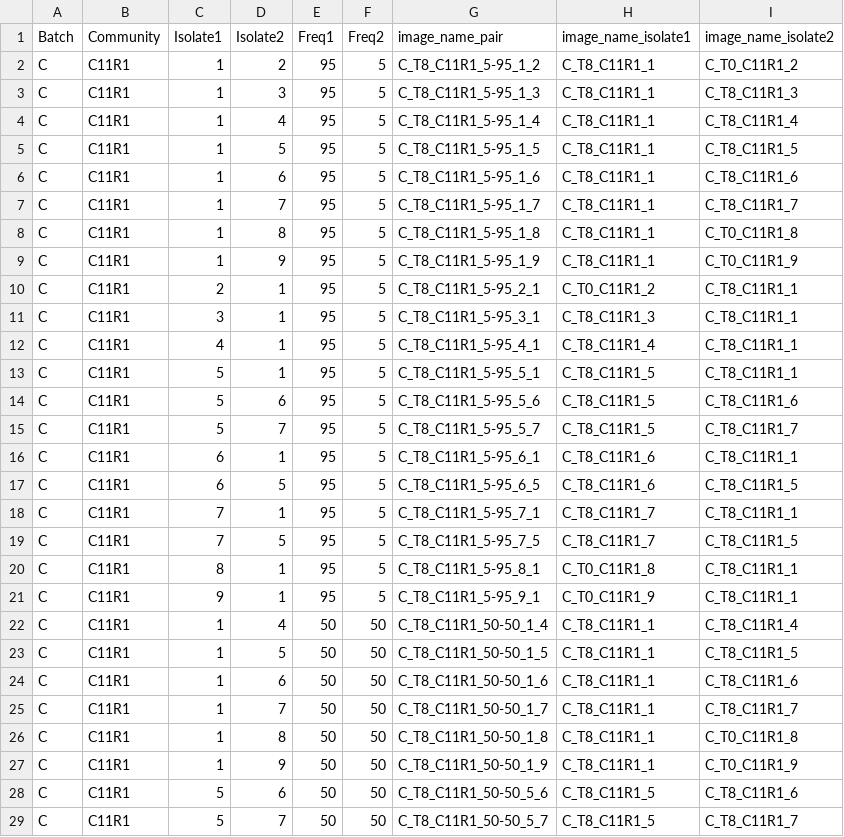
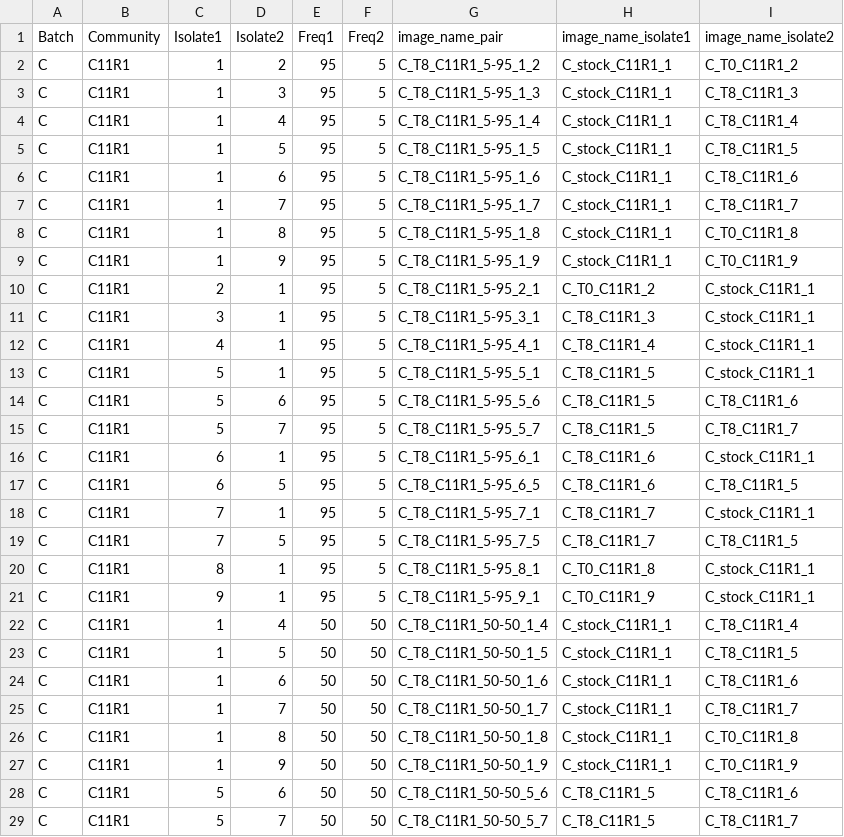
Before and after one commit to Chang-Yu-Chang/emergent-coexistence, a CSV file: output/check/00-list_image_mapping-C.csv, drawn as a sheet.

```diff
--- a/output/check/00-list_image_mapping-C.csv
+++ b/output/check/00-list_image_mapping-C.csv
@@ -1,28 +1,28 @@
 Batch,Community,Isolate1,Isolate2,Freq1,Freq2,image_name_pair,image_name_isolate1,image_name_isolate2
-C,C11R1,1,2,95,5,C_T8_C11R1_5-95_1_2,C_T8_C11R1_1,C_T0_C11R1_2
-C,C11R1,1,3,95,5,C_T8_C11R1_5-95_1_3,C_T8_C11R1_1,C_T8_C11R1_3
-C,C11R1,1,4,95,5,C_T8_C11R1_5-95_1_4,C_T8_C11R1_1,C_T8_C11R1_4
-C,C11R1,1,5,95,5,C_T8_C11R1_5-95_1_5,C_T8_C11R1_1,C_T8_C11R1_5
-C,C11R1,1,6,95,5,C_T8_C11R1_5-95_1_6,C_T8_C11R1_1,C_T8_C11R1_6
-C,C11R1,1,7,95,5,C_T8_C11R1_5-95_1_7,C_T8_C11R1_1,C_T8_C11R1_7
-C,C11R1,1,8,95,5,C_T8_C11R1_5-95_1_8,C_T8_C11R1_1,C_T0_C11R1_8
-C,C11R1,1,9,95,5,C_T8_C11R1_5-95_1_9,C_T8_C11R1_1,C_T0_C11R1_9
-C,C11R1,2,1,95,5,C_T8_C11R1_5-95_2_1,C_T0_C11R1_2,C_T8_C11R1_1
-C,C11R1,3,1,95,5,C_T8_C11R1_5-95_3_1,C_T8_C11R1_3,C_T8_C11R1_1
-C,C11R1,4,1,95,5,C_T8_C11R1_5-95_4_1,C_T8_C11R1_4,C_T8_C11R1_1
-C,C11R1,5,1,95,5,C_T8_C11R1_5-95_5_1,C_T8_C11R1_5,C_T8_C11R1_1
+C,C11R1,1,2,95,5,C_T8_C11R1_5-95_1_2,C_stock_C11R1_1,C_T0_C11R1_2
+C,C11R1,1,3,95,5,C_T8_C11R1_5-95_1_3,C_stock_C11R1_1,C_T8_C11R1_3
+C,C11R1,1,4,95,5,C_T8_C11R1_5-95_1_4,C_stock_C11R1_1,C_T8_C11R1_4
+C,C11R1,1,5,95,5,C_T8_C11R1_5-95_1_5,C_stock_C11R1_1,C_T8_C11R1_5
+C,C11R1,1,6,95,5,C_T8_C11R1_5-95_1_6,C_stock_C11R1_1,C_T8_C11R1_6
+C,C11R1,1,7,95,5,C_T8_C11R1_5-95_1_7,C_stock_C11R1_1,C_T8_C11R1_7
+C,C11R1,1,8,95,5,C_T8_C11R1_5-95_1_8,C_stock_C11R1_1,C_T0_C11R1_8
+C,C11R1,1,9,95,5,C_T8_C11R1_5-95_1_9,C_stock_C11R1_1,C_T0_C11R1_9
+C,C11R1,2,1,95,5,C_T8_C11R1_5-95_2_1,C_T0_C11R1_2,C_stock_C11R1_1
+C,C11R1,3,1,95,5,C_T8_C11R1_5-95_3_1,C_T8_C11R1_3,C_stock_C11R1_1
+C,C11R1,4,1,95,5,C_T8_C11R1_5-95_4_1,C_T8_C11R1_4,C_stock_C11R1_1
+C,C11R1,5,1,95,5,C_T8_C11R1_5-95_5_1,C_T8_C11R1_5,C_stock_C11R1_1
 C,C11R1,5,6,95,5,C_T8_C11R1_5-95_5_6,C_T8_C11R1_5,C_T8_C11R1_6
 C,C11R1,5,7,95,5,C_T8_C11R1_5-95_5_7,C_T8_C11R1_5,C_T8_C11R1_7
-C,C11R1,6,1,95,5,C_T8_C11R1_5-95_6_1,C_T8_C11R1_6,C_T8_C11R1_1
+C,C11R1,6,1,95,5,C_T8_C11R1_5-95_6_1,C_T8_C11R1_6,C_stock_C11R1_1
 C,C11R1,6,5,95,5,C_T8_C11R1_5-95_6_5,C_T8_C11R1_6,C_T8_C11R1_5
-C,C11R1,7,1,95,5,C_T8_C11R1_5-95_7_1,C_T8_C11R1_7,C_T8_C11R1_1
+C,C11R1,7,1,95,5,C_T8_C11R1_5-95_7_1,C_T8_C11R1_7,C_stock_C11R1_1
 C,C11R1,7,5,95,5,C_T8_C11R1_5-95_7_5,C_T8_C11R1_7,C_T8_C11R1_5
-C,C11R1,8,1,95,5,C_T8_C11R1_5-95_8_1,C_T0_C11R1_8,C_T8_C11R1_1
-C,C11R1,9,1,95,5,C_T8_C11R1_5-95_9_1,C_T0_C11R1_9,C_T8_C11R1_1
-C,C11R1,1,4,50,50,C_T8_C11R1_50-50_1_4,C_T8_C11R1_1,C_T8_C11R1_4
-C,C11R1,1,5,50,50,C_T8_C11R1_50-50_1_5,C_T8_C11R1_1,C_T8_C11R1_5
-C,C11R1,1,6,50,50,C_T8_C11R1_50-50_1_6,C_T8_C11R1_1,C_T8_C11R1_6
-C,C11R1,1,7,50,50,C_T8_C11R1_50-50_1_7,C_T8_C11R1_1,C_T8_C11R1_7
-C,C11R1,1,8,50,50,C_T8_C11R1_50-50_1_8,C_T8_C11R1_1,C_T0_C11R1_8
-C,C11R1,1,9,50,50,C_T8_C11R1_50-50_1_9,C_T8_C11R1_1,C_T0_C11R1_9
+C,C11R1,8,1,95,5,C_T8_C11R1_5-95_8_1,C_T0_C11R1_8,C_stock_C11R1_1
+C,C11R1,9,1,95,5,C_T8_C11R1_5-95_9_1,C_T0_C11R1_9,C_stock_C11R1_1
+C,C11R1,1,4,50,50,C_T8_C11R1_50-50_1_4,C_stock_C11R1_1,C_T8_C11R1_4
+C,C11R1,1,5,50,50,C_T8_C11R1_50-50_1_5,C_stock_C11R1_1,C_T8_C11R1_5
+C,C11R1,1,6,50,50,C_T8_C11R1_50-50_1_6,C_stock_C11R1_1,C_T8_C11R1_6
+C,C11R1,1,7,50,50,C_T8_C11R1_50-50_1_7,C_stock_C11R1_1,C_T8_C11R1_7
+C,C11R1,1,8,50,50,C_T8_C11R1_50-50_1_8,C_stock_C11R1_1,C_T0_C11R1_8
+C,C11R1,1,9,50,50,C_T8_C11R1_50-50_1_9,C_stock_C11R1_1,C_T0_C11R1_9
 C,C11R1,5,6,50,50,C_T8_C11R1_50-50_5_6,C_T8_C11R1_5,C_T8_C11R1_6
```
Also changed, not shown: output/check/00-list_image_mapping-B2.csv, output/check/00-list_images-C.csv, 9 other files.
